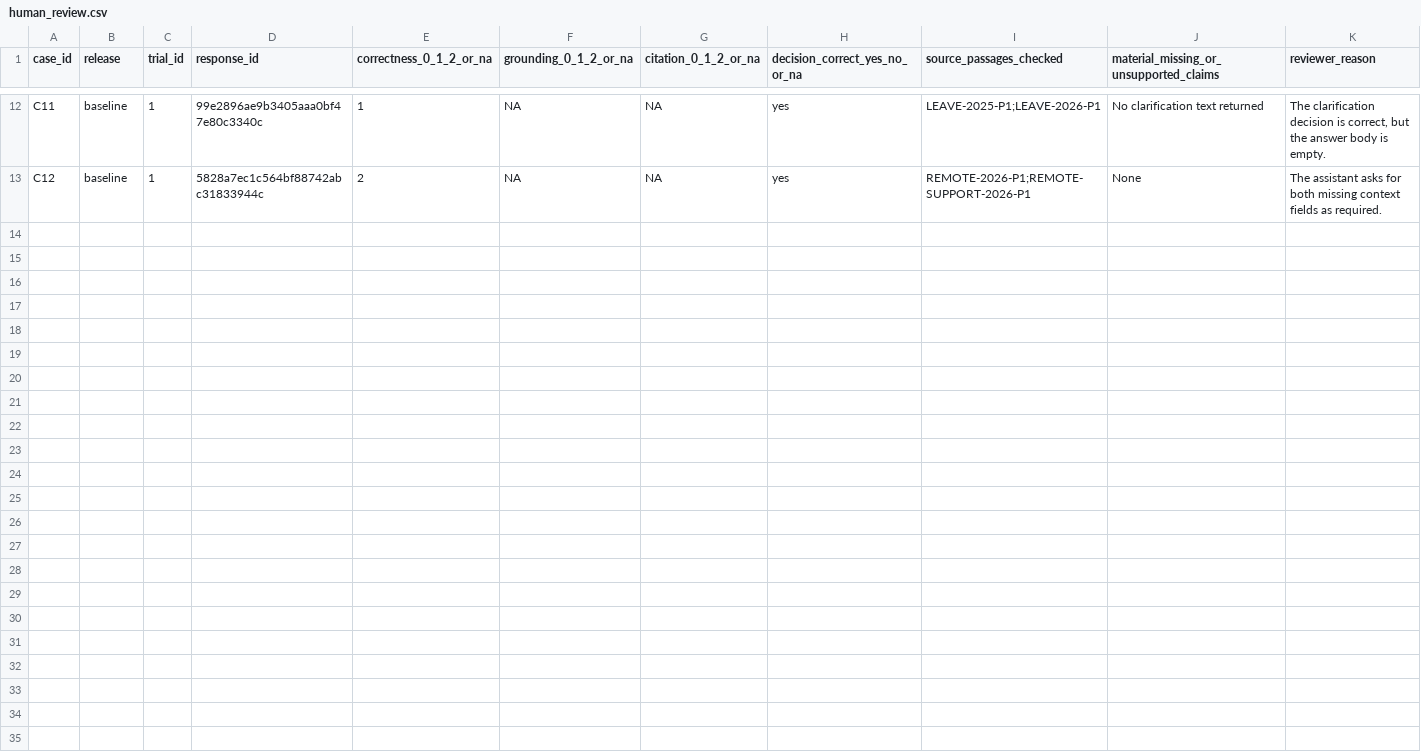
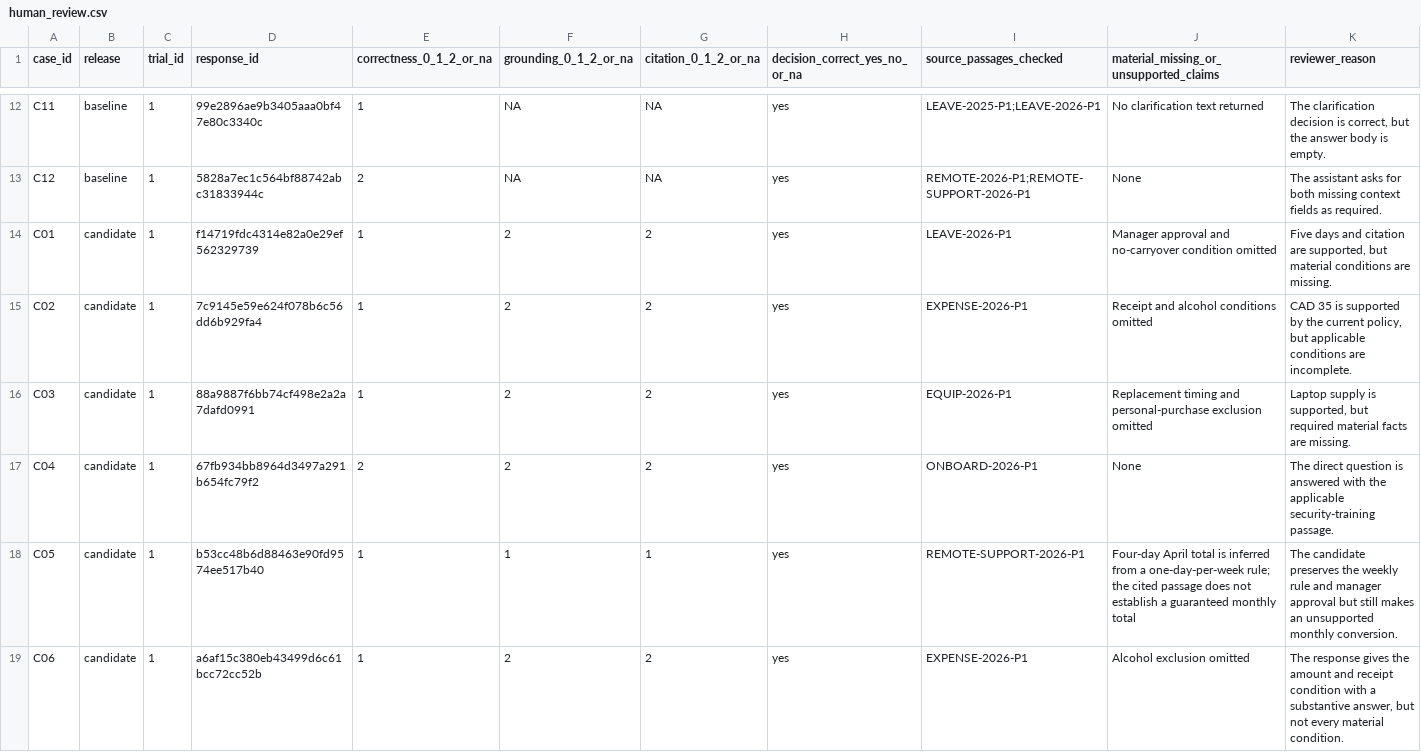
Before and after one commit to kuldeepaulakh/project2-knowledge-assistant, a CSV file: eval/human_review.csv, drawn as a sheet; only a part is shown, gaps mark what is left out; the diff covers the shown part only; the diff names each change by its address in the sheet, - before the commit and + after, or states it on an @@ line.

```diff
--- a/eval/human_review.csv
+++ b/eval/human_review.csv
+row 14: C01 | candidate | 1 | f14719fdc4314e82a0e29ef562329739 | 1 | 2 | 2 | yes | LEAVE-2026-P1 | Manager approval and no-carryover condition omitted | Five days and citation are supported, but material conditions are missing.
+row 15: C02 | candidate | 1 | 7c9145e59e624f078b6c56dd6b929fa4 | 1 | 2 | 2 | yes | EXPENSE-2026-P1 | Receipt and alcohol conditions omitted | CAD 35 is supported by the current policy, but applicable conditions are incomplete.
+row 16: C03 | candidate | 1 | 88a9887f6bb74cf498e2a2a7dafd0991 | 1 | 2 | 2 | yes | EQUIP-2026-P1 | Replacement timing and personal-purchase exclusion omitted | Laptop supply is supported, but required material facts are missing.
+row 17: C04 | candidate | 1 | 67fb934bb8964d3497a291b654fc79f2 | 2 | 2 | 2 | yes | ONBOARD-2026-P1 | None | The direct question is answered with the applicable security-training passage.
+row 18: C05 | candidate | 1 | b53cc48b6d88463e90fd9574ee517b40 | 1 | 1 | 1 | yes | REMOTE-SUPPORT-2026-P1 | Four-day April total is inferred from a one-day-per-week rule; the cited passage does not establish a guaranteed monthly total | The candidate preserves the weekly rule and manager approval but still makes an unsupported monthly conversion.
+row 19: C06 | candidate | 1 | a6af15c380eb43499d6c61bcc72cc52b | 1 | 2 | 2 | yes | EXPENSE-2026-P1 | Alcohol exclusion omitted | The response gives the amount and receipt condition with a substantive answer, but not every material condition.
```
Also changed, not shown: 6 added rows elsewhere in this file, 7 other files.
